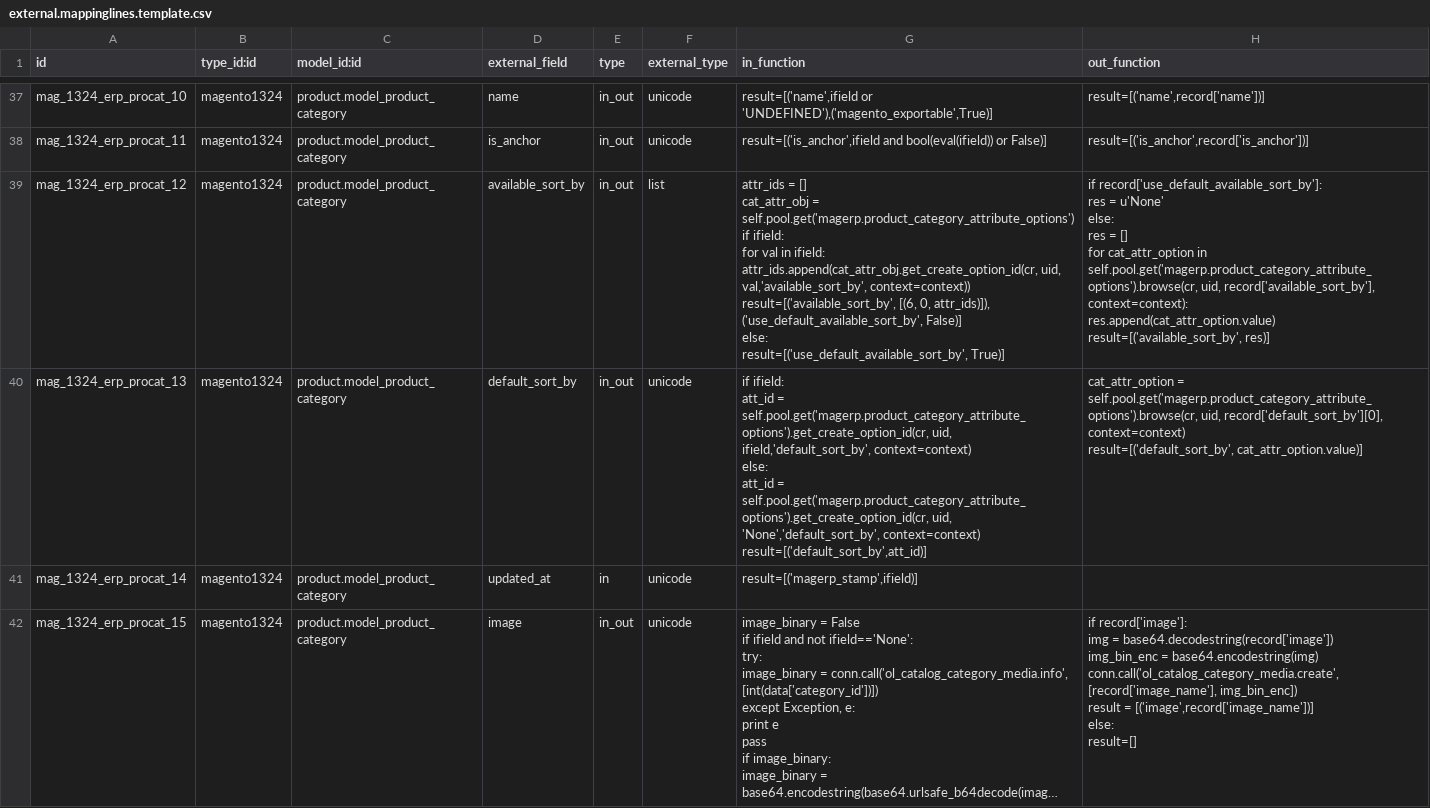
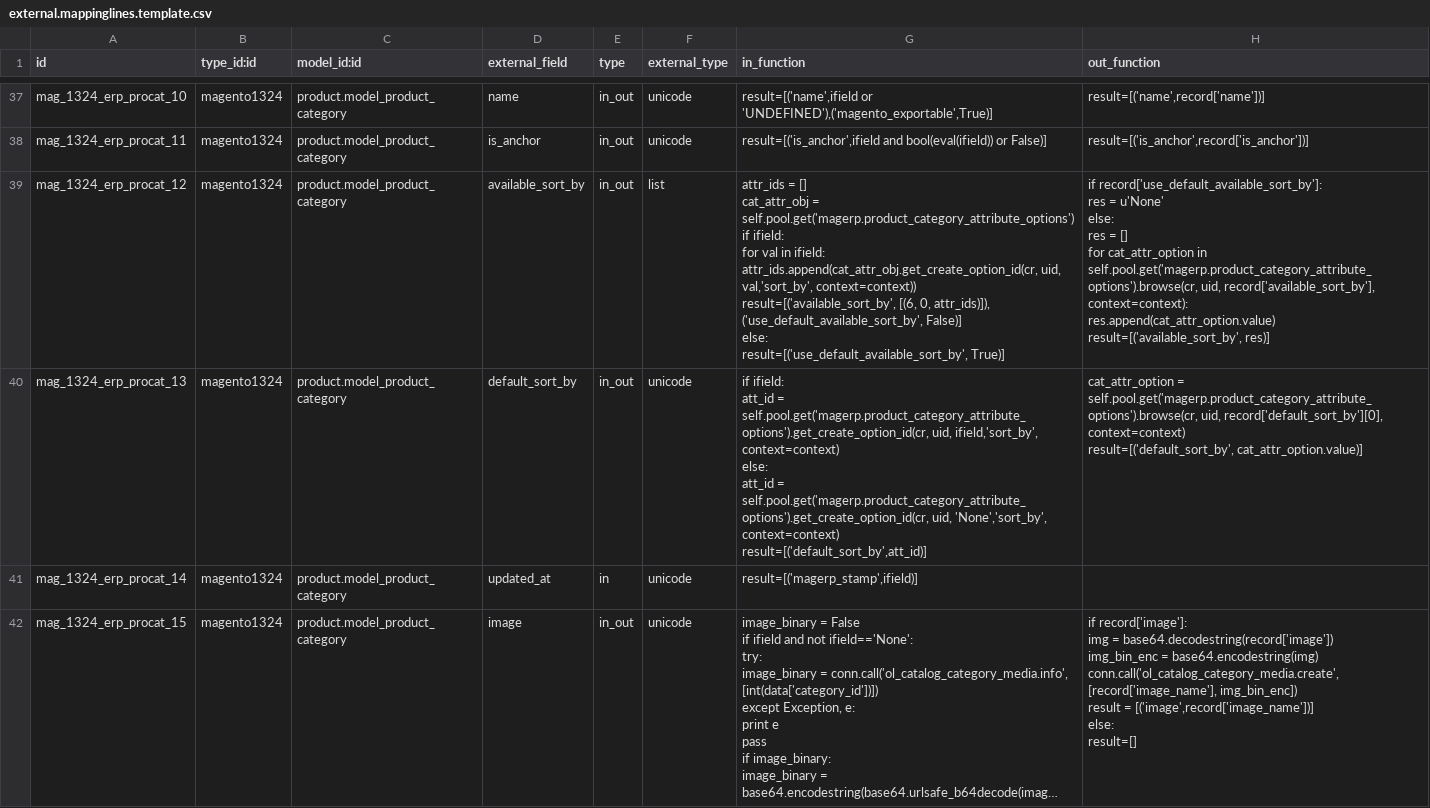
Before and after one commit to OCA/connector-magento, a CSV file: magentoerpconnect/settings/1.3.2.4/external.mappinglines.template.csv, drawn as a sheet; only a part is shown, gaps mark what is left out; long unchanged cells end in …; ↵ is a line break in a cell; the diff names each change by its address in the sheet, - before the commit and + after, or states it on an @@ line.

Commit message:
[REF] refactor default_sort_by and available_sort_by, option are the same so it should be share

```diff
--- a/magentoerpconnect/settings/1.3.2.4/external.mappinglines.template.csv
+++ b/magentoerpconnect/settings/1.3.2.4/external.mappinglines.template.csv
-G39 (in_function): …attr_ids.append(cat_attr_obj.get_create_option_id(cr, uid, val,'available_sort_by', context=context)) ↵ result=[('available_sort_by',…
+G39 (in_function): …attr_ids.append(cat_attr_obj.get_create_option_id(cr, uid, val,'sort_by', context=context)) ↵ result=[('available_sort_by',…
-G40 (in_function): …self.pool.get('magerp.product_category_attribute_options').get_create_option_id(cr, uid, ifield,'default_sort_by', context=context) ↵ else: ↵ att_id = self.pool.get('magerp.product_category_attribute_options').get_create_option_id(cr, uid, 'None','default_sort_by', context=context) ↵ result=[('default_sort_by',att_id)]
+G40 (in_function): …self.pool.get('magerp.product_category_attribute_options').get_create_option_id(cr, uid, ifield,'sort_by', context=context) ↵ else: ↵ att_id = self.pool.get('magerp.product_category_attribute_options').get_create_option_id(cr, uid, 'None','sort_by', context=context) ↵ result=[('default_sort_by',att_id)]
```
Also changed, not shown: magentoerpconnect/settings/1.5.0.0/external.mappinglines.template.csv, 1 other file.
